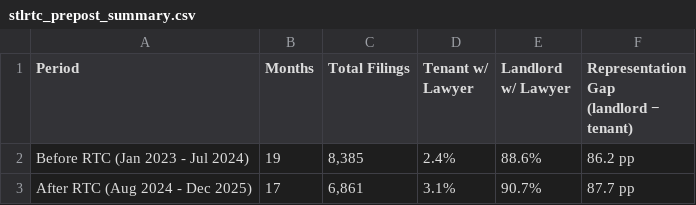
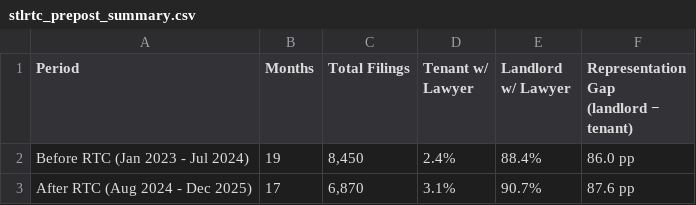
Before and after one commit to yiw0104/stlrtc-dashboard, a CSV file: data/stlrtc_prepost_summary.csv, drawn as a sheet.

```diff
--- a/data/stlrtc_prepost_summary.csv
+++ b/data/stlrtc_prepost_summary.csv
@@ -2,3 +2,3 @@ Period,Months,Total Filings,Tenant w/ Lawyer,Landlord w/ Lawyer,"Representation
 (landlord − tenant)"
-Before RTC (Jan 2023 - Jul 2024),19,"8,385",2.4%,88.6%,86.2 pp
-After RTC (Aug 2024 - Dec 2025),17,"6,861",3.1%,90.7%,87.7 pp
+Before RTC (Jan 2023 - Jul 2024),19,"8,450",2.4%,88.4%,86.0 pp
+After RTC (Aug 2024 - Dec 2025),17,"6,870",3.1%,90.7%,87.6 pp
```
Also changed, not shown: data/stlrtc_monthly.csv, 2 other files.
